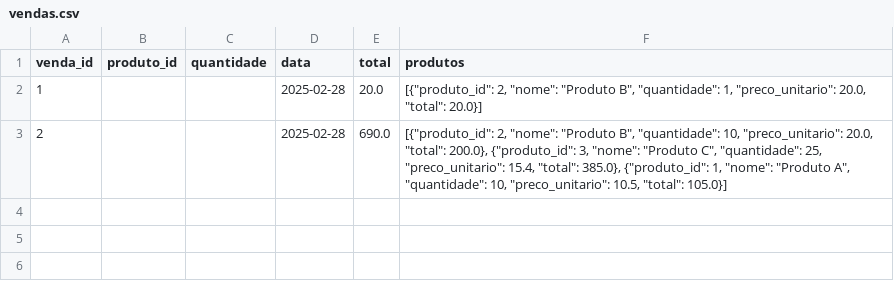
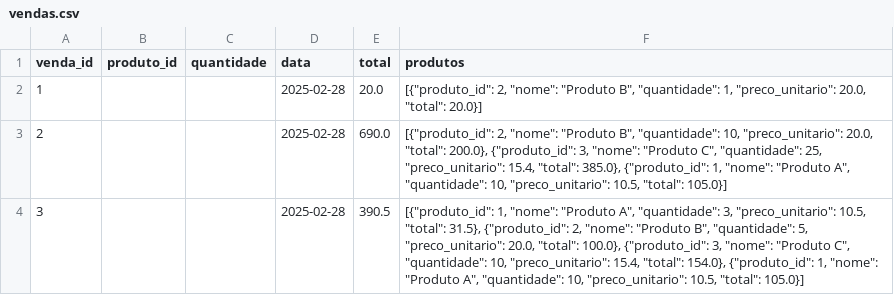
Before and after one commit to Degan906/Estoque2, a CSV file: vendas.csv, drawn as a sheet; the diff names each change by its address in the sheet, - before the commit and + after, or states it on an @@ line.

Commit message:
Atualizando vendas.csv

```diff
--- a/vendas.csv
+++ b/vendas.csv
+row 4: 3 |  |  | 2025-02-28 | 390.5 | [{"produto_id": 1, "nome": "Produto A", "quantidade": 3, "preco_unitario": 10.5, "total": 31.5}, {"produto_id": 2, "nome": "Produto B", "quantidade": 5, "preco_unitario": 20.0, "total": 100.0}, {"produto_id": 3, "nome": "Produto C", "quantidade": 10, "preco_unitario": 15.4, "total": 154.0}, {"produto_id": 1, "nome": "Produto A", "quantidade": 10, "preco_unitario": 10.5, "total": 105.0}]
```
